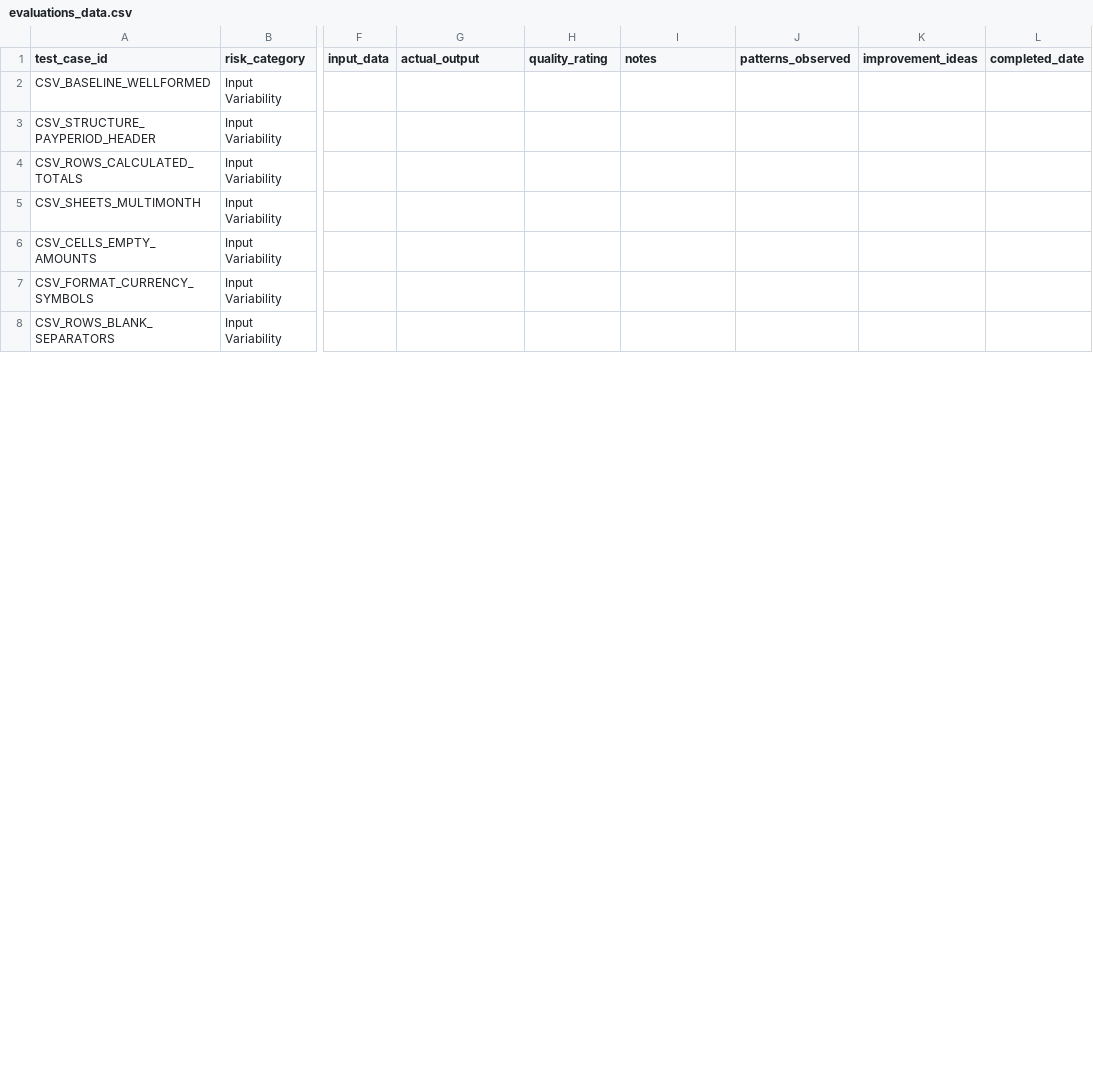
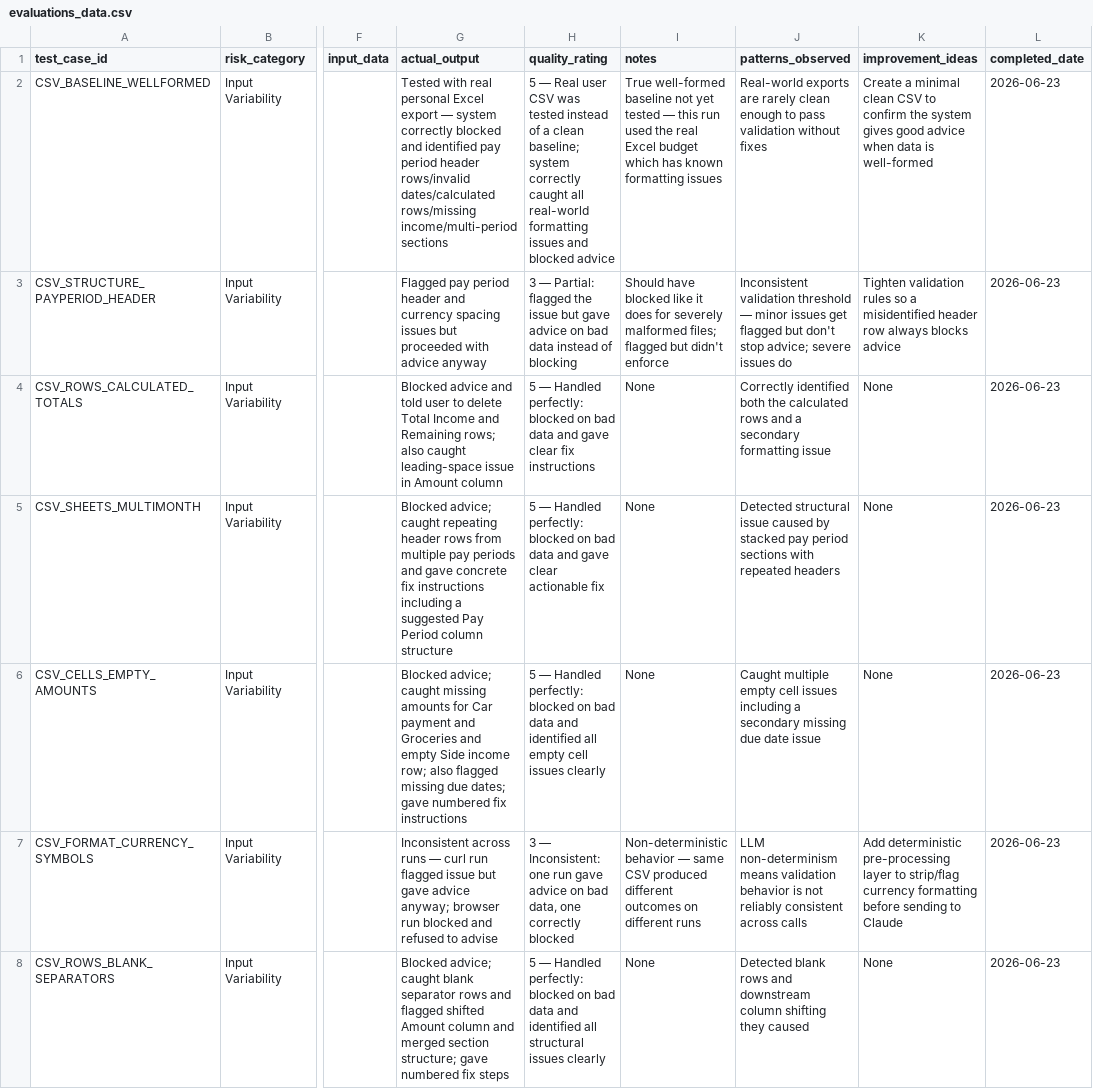
Before and after one commit to mandirxander/my-money-system, a CSV file: participant_starter/data/evaluations_data.csv, drawn as a sheet; only a part is shown, gaps mark what is left out; the diff covers the shown part only; the diff names each change by its address in the sheet, - before the commit and + after, or states it on an @@ line.

```diff
--- a/participant_starter/data/evaluations_data.csv
+++ b/participant_starter/data/evaluations_data.csv
-G2 (actual_output): (empty)
+G2 (actual_output): Tested with real personal Excel export — system correctly blocked and identified pay period header rows/invalid dates/calculated rows/missing income/multi-period sections
-H2 (quality_rating): (empty)
+H2 (quality_rating): 5 — Real user CSV was tested instead of a clean baseline; system correctly caught all real-world formatting issues and blocked advice
-I2 (notes): (empty)
+I2 (notes): True well-formed baseline not yet tested — this run used the real Excel budget which has known formatting issues
-J2 (patterns_observed): (empty)
+J2 (patterns_observed): Real-world exports are rarely clean enough to pass validation without fixes
-K2 (improvement_ideas): (empty)
+K2 (improvement_ideas): Create a minimal clean CSV to confirm the system gives good advice when data is well-formed
-L2:L8 (completed_date): (empty)
+L2:L8 (completed_date): 2026-06-23
-G3 (actual_output): (empty)
+G3 (actual_output): Flagged pay period header and currency spacing issues but proceeded with advice anyway
-H3 (quality_rating): (empty)
+H3 (quality_rating): 3 — Partial: flagged the issue but gave advice on bad data instead of blocking
-I3 (notes): (empty)
+I3 (notes): Should have blocked like it does for severely malformed files; flagged but didn't enforce
-J3 (patterns_observed): (empty)
+J3 (patterns_observed): Inconsistent validation threshold — minor issues get flagged but don't stop advice; severe issues do
-K3 (improvement_ideas): (empty)
+K3 (improvement_ideas): Tighten validation rules so a misidentified header row always blocks advice
-G4 (actual_output): (empty)
+G4 (actual_output): Blocked advice and told user to delete Total Income and Remaining rows; also caught leading-space issue in Amount column
-H4 (quality_rating): (empty)
+H4 (quality_rating): 5 — Handled perfectly: blocked on bad data and gave clear fix instructions
-I4:I6 (notes): (empty)
+I4:I6 (notes): None
-J4 (patterns_observed): (empty)
+J4 (patterns_observed): Correctly identified both the calculated rows and a secondary formatting issue
-K4:K6 (improvement_ideas): (empty)
+K4:K6 (improvement_ideas): None
-G5 (actual_output): (empty)
+G5 (actual_output): Blocked advice; caught repeating header rows from multiple pay periods and gave concrete fix instructions including a suggested Pay Period column structure
-H5 (quality_rating): (empty)
+H5 (quality_rating): 5 — Handled perfectly: blocked on bad data and gave clear actionable fix
-J5 (patterns_observed): (empty)
+J5 (patterns_observed): Detected structural issue caused by stacked pay period sections with repeated headers
-G6 (actual_output): (empty)
+G6 (actual_output): Blocked advice; caught missing amounts for Car payment and Groceries and empty Side income row; also flagged missing due dates; gave numbered fix instructions
-H6 (quality_rating): (empty)
+H6 (quality_rating): 5 — Handled perfectly: blocked on bad data and identified all empty cell issues clearly
-J6 (patterns_observed): (empty)
+J6 (patterns_observed): Caught multiple empty cell issues including a secondary missing due date issue
-G7 (actual_output): (empty)
+G7 (actual_output): Inconsistent across runs — curl run flagged issue but gave advice anyway; browser run blocked and refused to advise
-H7 (quality_rating): (empty)
+H7 (quality_rating): 3 — Inconsistent: one run gave advice on bad data, one correctly blocked
-I7 (notes): (empty)
+I7 (notes): Non-deterministic behavior — same CSV produced different outcomes on different runs
-J7 (patterns_observed): (empty)
+J7 (patterns_observed): LLM non-determinism means validation behavior is not reliably consistent across calls
-K7 (improvement_ideas): (empty)
+K7 (improvement_ideas): Add deterministic pre-processing layer to strip/flag currency formatting before sending to Claude
-G8 (actual_output): (empty)
+G8 (actual_output): Blocked advice; caught blank separator rows and flagged shifted Amount column and merged section structure; gave numbered fix steps
-H8 (quality_rating): (empty)
+H8 (quality_rating): 5 — Handled perfectly: blocked on bad data and identified all structural issues clearly
-I8 (notes): (empty)
+I8 (notes): None
-J8 (patterns_observed): (empty)
+J8 (patterns_observed): Detected blank rows and downstream column shifting they caused
-K8 (improvement_ideas): (empty)
+K8 (improvement_ideas): None
```
Also changed, not shown: 6 edited cells elsewhere in this file, 4 other files.
